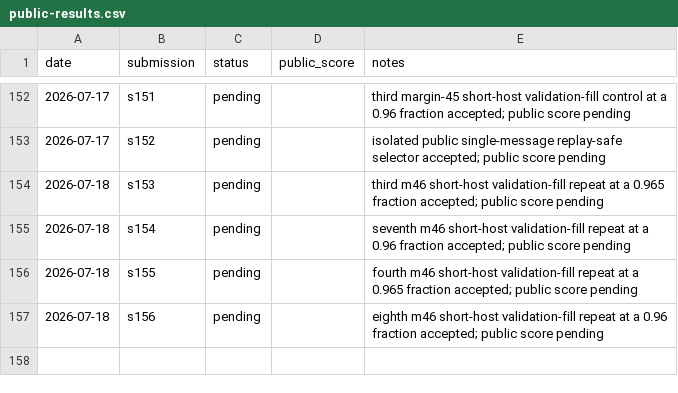
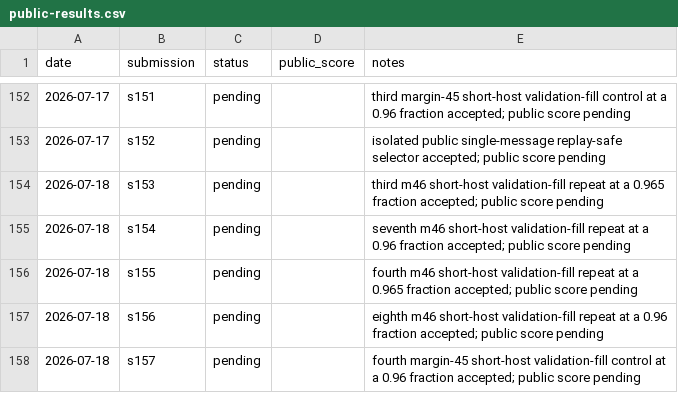
Before and after one commit to Beiciccc/security-eval-experiment-log, a CSV file: results/summary-tables/public-results.csv, drawn as a sheet; only a part is shown, gaps mark what is left out; the diff names each change by its address in the sheet, - before the commit and + after, or states it on an @@ line.

Commit message:
Record pending s157 submission

```diff
--- a/results/summary-tables/public-results.csv
+++ b/results/summary-tables/public-results.csv
+row 158: 2026-07-18 | s157 | pending |  | fourth margin-45 short-host validation-fill control at a 0.96 fraction accepted; public score pending
```
Also changed, not shown: 4 other files.
